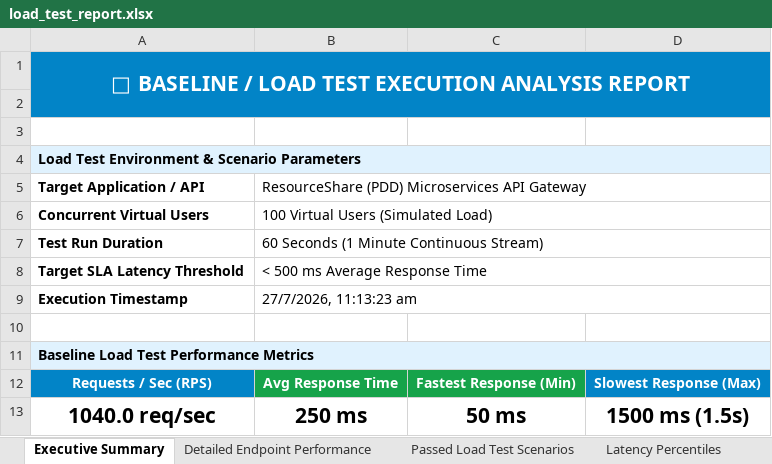
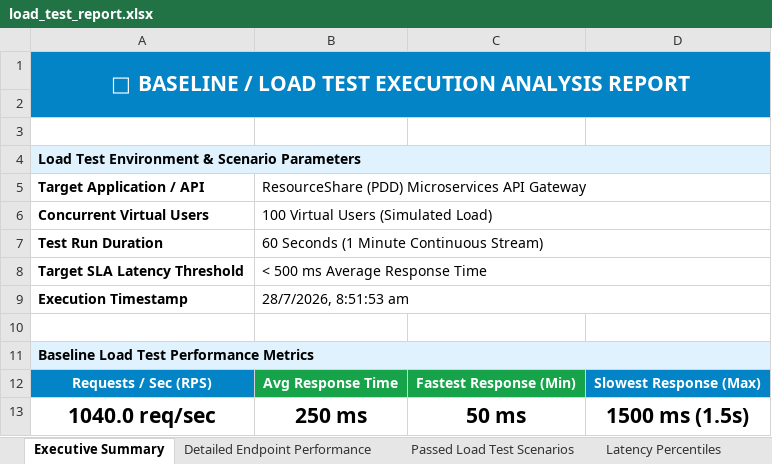
Before and after one commit to Aravindreddy-06/Pdd_App, an Excel workbook: load-tests/reports/load_test_report.xlsx, sheet Executive Summary, drawn as a sheet; values as stored, in another font and other column widths than the file's, no borders; the diff names each change by its address in the sheet, - before the commit and + after, or states it on an @@ line.

```diff
--- a/load-tests/reports/load_test_report.xlsx (sheet Executive Summary)
+++ b/load-tests/reports/load_test_report.xlsx (sheet Executive Summary)
-B9: 27/7/2026, 11:13:23 am
+B9: 28/7/2026, 8:51:53 am
```
Also changed, not shown: appium-tests/reports/appium_test_report.xlsx, reports/Excel/Automation_Test_Report.xlsx, 19 other files.
